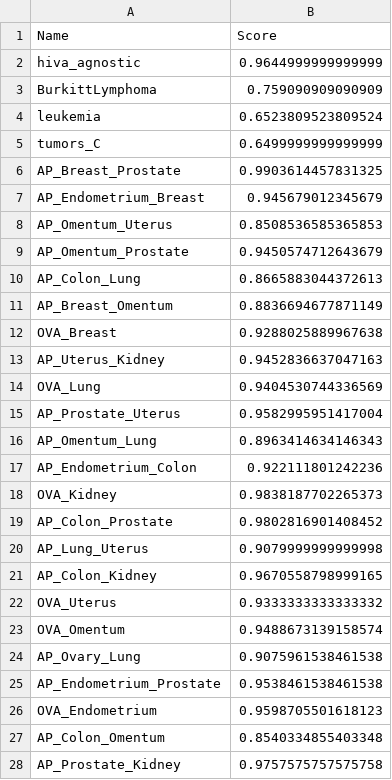
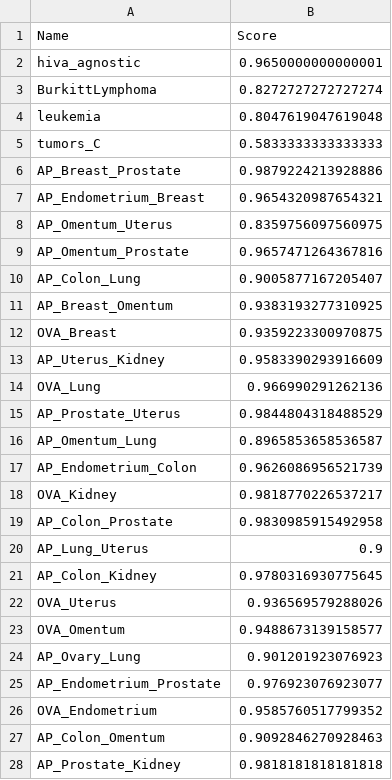
Before and after one commit to silvadaniell/meta-dr, a CSV file: data/dimensionality_reduction/pca/ClassificationWithReduction_PCA.csv, drawn as a sheet; only a part is shown; the diff covers the shown part only.

```diff
--- a/data/dimensionality_reduction/pca/ClassificationWithReduction_PCA.csv
+++ b/data/dimensionality_reduction/pca/ClassificationWithReduction_PCA.csv
@@ -1,28 +1,28 @@
 Name,Score
-hiva_agnostic,0.9644999999999999
-BurkittLymphoma,0.759090909090909
-leukemia,0.6523809523809524
-tumors_C,0.6499999999999999
-AP_Breast_Prostate,0.9903614457831325
-AP_Endometrium_Breast,0.945679012345679
-AP_Omentum_Uterus,0.8508536585365853
-AP_Omentum_Prostate,0.9450574712643679
-AP_Colon_Lung,0.8665883044372613
-AP_Breast_Omentum,0.8836694677871149
-OVA_Breast,0.9288025889967638
-AP_Uterus_Kidney,0.9452836637047163
-OVA_Lung,0.9404530744336569
-AP_Prostate_Uterus,0.9582995951417004
-AP_Omentum_Lung,0.8963414634146343
-AP_Endometrium_Colon,0.922111801242236
-OVA_Kidney,0.9838187702265373
-AP_Colon_Prostate,0.9802816901408452
-AP_Lung_Uterus,0.9079999999999998
-AP_Colon_Kidney,0.9670558798999165
-OVA_Uterus,0.9333333333333332
-OVA_Omentum,0.9488673139158574
-AP_Ovary_Lung,0.9075961538461538
-AP_Endometrium_Prostate,0.9538461538461538
-OVA_Endometrium,0.9598705501618123
-AP_Colon_Omentum,0.8540334855403348
-AP_Prostate_Kidney,0.9757575757575758
+hiva_agnostic,0.9650000000000001
+BurkittLymphoma,0.8272727272727274
+leukemia,0.8047619047619048
+tumors_C,0.5833333333333333
+AP_Breast_Prostate,0.9879224213928886
+AP_Endometrium_Breast,0.9654320987654321
+AP_Omentum_Uterus,0.8359756097560975
+AP_Omentum_Prostate,0.9657471264367816
+AP_Colon_Lung,0.9005877167205407
+AP_Breast_Omentum,0.9383193277310925
+OVA_Breast,0.9359223300970875
+AP_Uterus_Kidney,0.9583390293916609
+OVA_Lung,0.966990291262136
+AP_Prostate_Uterus,0.9844804318488529
+AP_Omentum_Lung,0.8965853658536587
+AP_Endometrium_Colon,0.9626086956521739
+OVA_Kidney,0.9818770226537217
+AP_Colon_Prostate,0.9830985915492958
+AP_Lung_Uterus,0.9
+AP_Colon_Kidney,0.9780316930775645
+OVA_Uterus,0.936569579288026
+OVA_Omentum,0.9488673139158577
+AP_Ovary_Lung,0.901201923076923
+AP_Endometrium_Prostate,0.976923076923077
+OVA_Endometrium,0.9585760517799352
+AP_Colon_Omentum,0.9092846270928463
+AP_Prostate_Kidney,0.9818181818181818
```
Also changed, not shown: 1 removed row and 42 edited cells elsewhere in this file, data/dimensionality_reduction/kernel_pca/ClassificationWithReduction_KPCA.csv, data/dimensionality_reduction/merged/mergedatsetwithreduction.csv, 12 other files.
